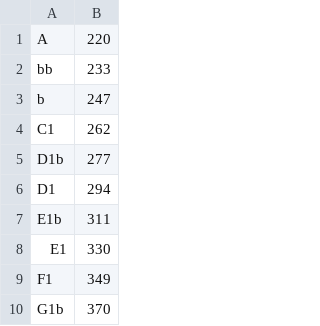
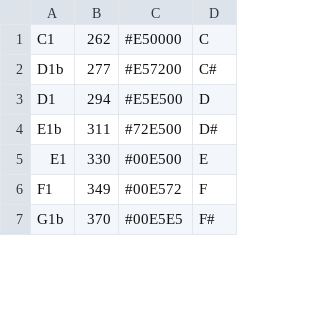
Before and after one commit to wojta/gimmeatone, a CSV file: assets/frekvence.csv, drawn as a sheet; only a part is shown; removed rows and columns are numbered as before the commit, all else as after; the diff covers the shown part only; the diff names each change by its address in the sheet, - before the commit and + after, or states it on an @@ line.

```diff
--- a/assets/frekvence.csv
+++ b/assets/frekvence.csv
+column C, rows 1-7: #E50000 | #E57200 | #E5E500 | #72E500 | #00E500 | #00E572 | #00E5E5
+column D, rows 1-7: C | C# | D | D# | E | F | F#
-row 1: A | 220
-row 2: bb | 233
-row 3: b | 247
```
Also changed, not shown: 44 removed rows elsewhere in this file, 6 other files.
